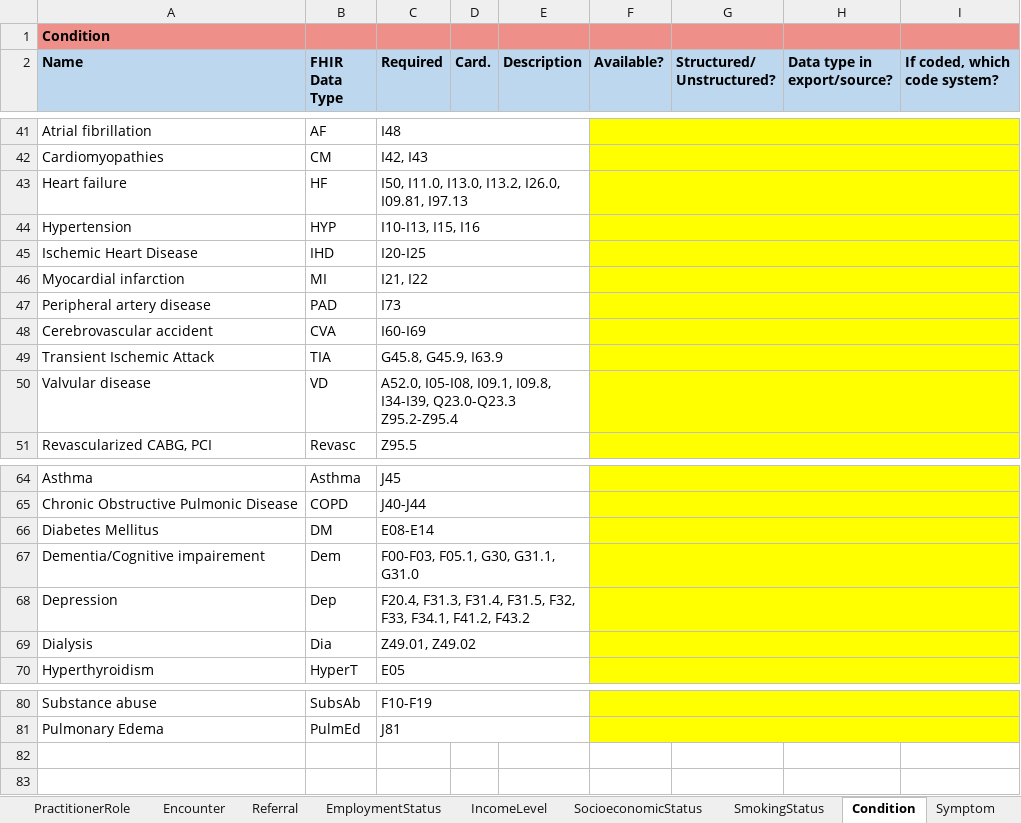
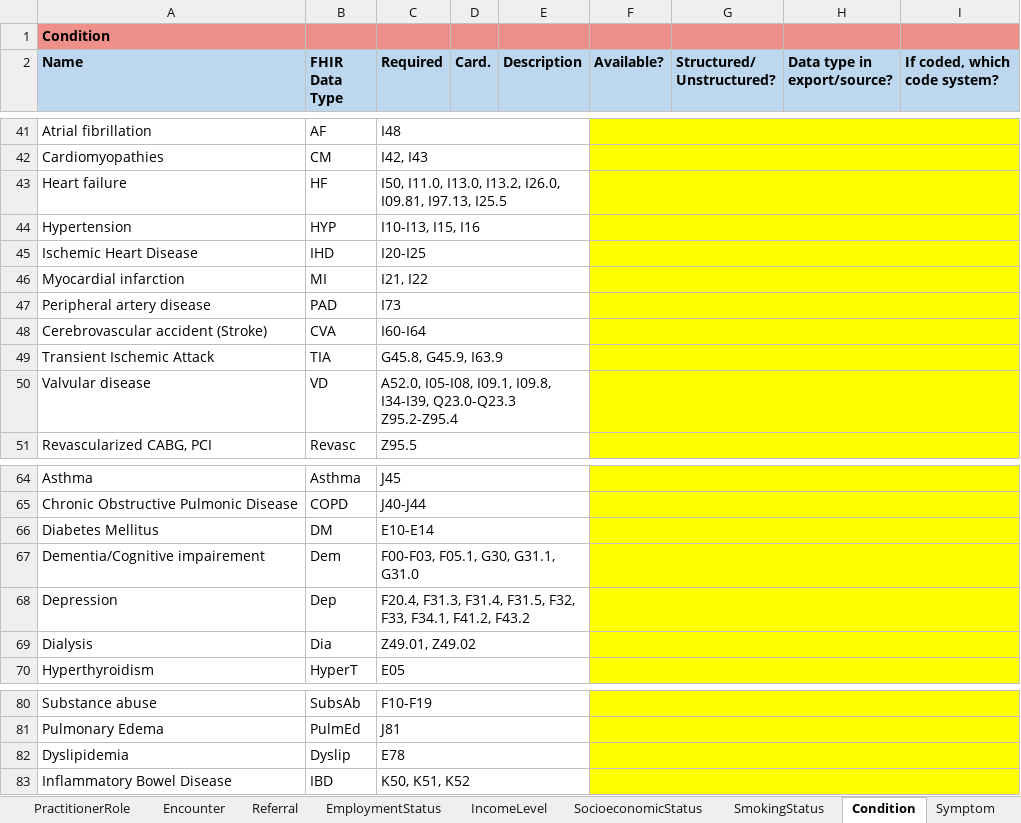
Before and after one commit to DataTools4Heart/common-data-model, an Excel workbook: CommonDataModel.xlsx, sheet Condition, drawn as a sheet; only a part is shown, gaps mark what is left out; values as stored, in another font and other column widths than the file's, no borders; the diff names each change by its address in the sheet, - before the commit and + after, or states it on an @@ line.

Commit message:
:sparkles: add Dyslipidemia & Inflammatory Bowel Disease conditions in CDM excel

```diff
--- a/CommonDataModel.xlsx (sheet Condition)
+++ b/CommonDataModel.xlsx (sheet Condition)
-C43 (Required): …I26.0, I09.81, I97.13
+C43 (Required): …I26.0, I09.81, I97.13, I25.5
-A48 (Name): Cerebrovascular accident
+A48 (Name): Cerebrovascular accident (Stroke)
-C48 (Required): I60-I69
+C48 (Required): I60-I64
-C66 (Required): E08-E14
+C66 (Required): E10-E14
+row 82: Dyslipidemia | Dyslip | E78
+row 83: Inflammatory Bowel Disease | IBD | K50, K51, K52
```
